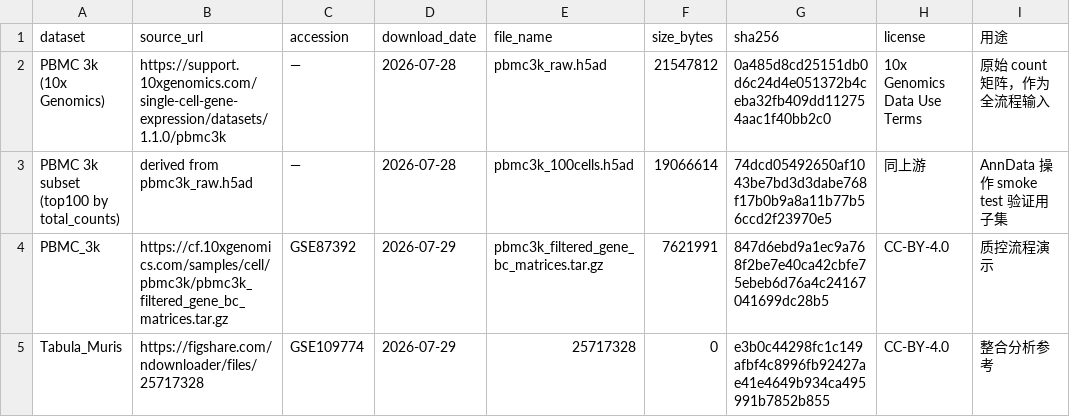
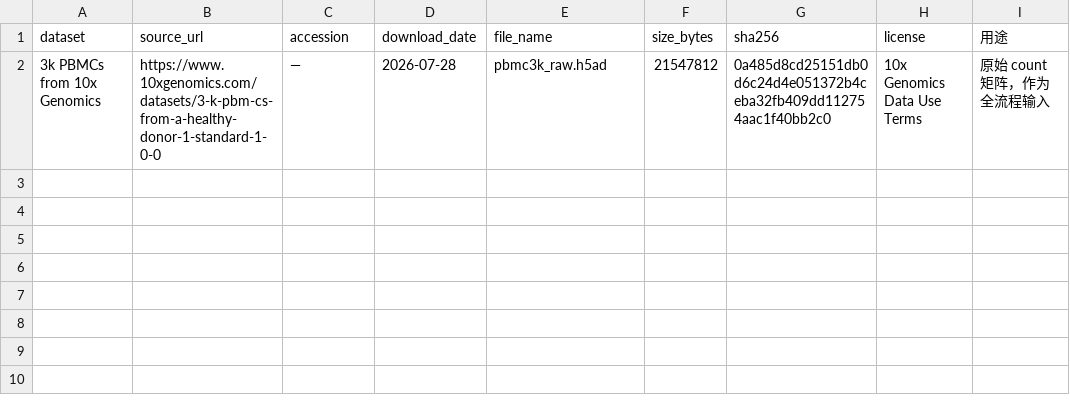
Before and after one commit to baoluwei7-lang/-, a TSV file: data_manifest.tsv, drawn as a sheet.

Commit message:
Update data_manifest.tsv

```diff
--- a/data_manifest.tsv
+++ b/data_manifest.tsv
@@ -1,5 +1,2 @@
 dataset	source_url	accession	download_date	file_name	size_bytes	sha256	license	用途
-PBMC 3k (10x Genomics)	https://support.10xgenomics.com/single-cell-gene-expression/datasets/1.1.0/pbmc3k	—	2026-07-28	pbmc3k_raw.h5ad	21547812	0a485d8cd25151db0d6c24d4e051372b4ceba32fb409dd112754aac1f40bb2c0	10x Genomics Data Use Terms	原始 count 矩阵，作为全流程输入
-PBMC 3k subset (top100 by total_counts)	derived from pbmc3k_raw.h5ad	—	2026-07-28	pbmc3k_100cells.h5ad	19066614	74dcd05492650af1043be7bd3d3dabe768f17b0b9a8a11b77b56ccd2f23970e5	同上游	AnnData 操作 smoke test 验证用子集
-PBMC_3k	https://cf.10xgenomics.com/samples/cell/pbmc3k/pbmc3k_filtered_gene_bc_matrices.tar.gz	GSE87392	2026-07-29	pbmc3k_filtered_gene_bc_matrices.tar.gz	7621991	847d6ebd9a1ec9a768f2be7e40ca42cbfe75ebeb6d76a4c24167041699dc28b5	CC-BY-4.0	质控流程演示
-Tabula_Muris	https://figshare.com/ndownloader/files/25717328	GSE109774	2026-07-29	25717328	0	e3b0c44298fc1c149afbf4c8996fb92427ae41e4649b934ca495991b7852b855	CC-BY-4.0	整合分析参考
+3k PBMCs from 10x Genomics	https://www.10xgenomics.com/datasets/3-k-pbm-cs-from-a-healthy-donor-1-standard-1-0-0	—	2026-07-28	pbmc3k_raw.h5ad	21547812	0a485d8cd25151db0d6c24d4e051372b4ceba32fb409dd112754aac1f40bb2c0	10x Genomics Data Use Terms	原始 count 矩阵，作为全流程输入
```
